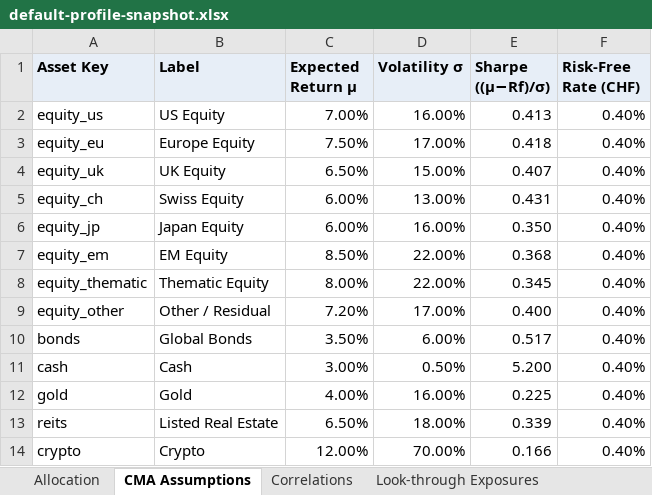
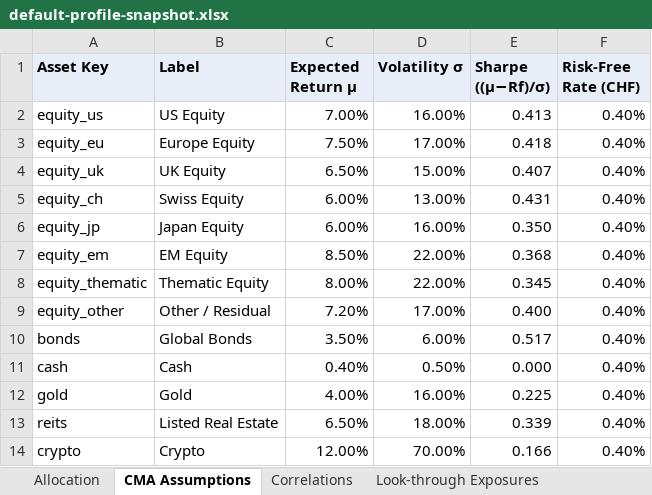
Before and after one commit to volkmarritter/Investment-Decision-Lab, an Excel workbook: artifacts/investment-lab/public/default-profile-snapshot.xlsx, sheet CMA Assumptions, drawn as a sheet; values as stored, in another font and other column widths than the file's, no borders; the diff names each change by its address in the sheet, - before the commit and + after, or states it on an @@ line.

Commit message:
Fix Excel snapshot: Cash CMA shows CHF rate (0.4%) instead of 3%
Task #290: The CMA Assumptions sheet in default-profile-snapshot.xlsx
showed Cash μ as the global BASE_SEED 3.0%, inconsistent with the rest
of the workbook which already uses RF_CHF (0.4%) for the cash sleeve
since the 2026-05 cash-mu-per-currency engine change.

Change:
- scripts/src/default-profile-snapshot.mts: inline cash.mu = 0.0040
  (with `/* RF.CHF */` comment) instead of 0.030. Inlined rather than
  referencing RF_CHF to avoid reordering the CMA/RF declarations.

Regenerated:
- scripts/output/default-profile-snapshot.xlsx
- artifacts/investment-lab/public/default-profile-snapshot.xlsx
  (the script writes both copies).

Sharpe for the Cash row recomputes automatically from the new μ.
No engine or other source files touched (per task out-of-scope).

Replit-Task-Id: 6b339a30-bb9b-4992-b62b-263acd828629

```diff
--- a/artifacts/investment-lab/public/default-profile-snapshot.xlsx (sheet CMA Assumptions)
+++ b/artifacts/investment-lab/public/default-profile-snapshot.xlsx (sheet CMA Assumptions)
-C11 (Expected Return μ): 3.00%
+C11 (Expected Return μ): 0.40%
-E11 (Sharpe ((μ−Rf)/σ)): 5.200
+E11 (Sharpe ((μ−Rf)/σ)): 0.000
```
Also changed, not shown: scripts/output/default-profile-snapshot.xlsx, 1 other file.
